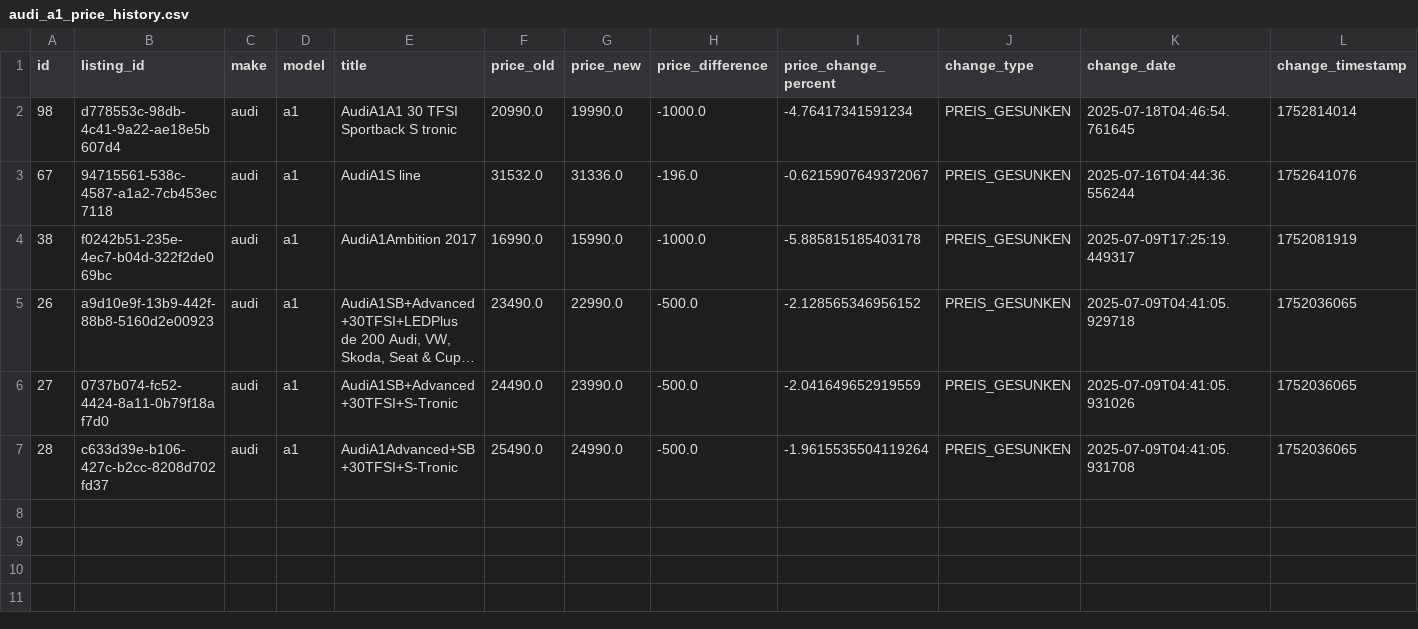
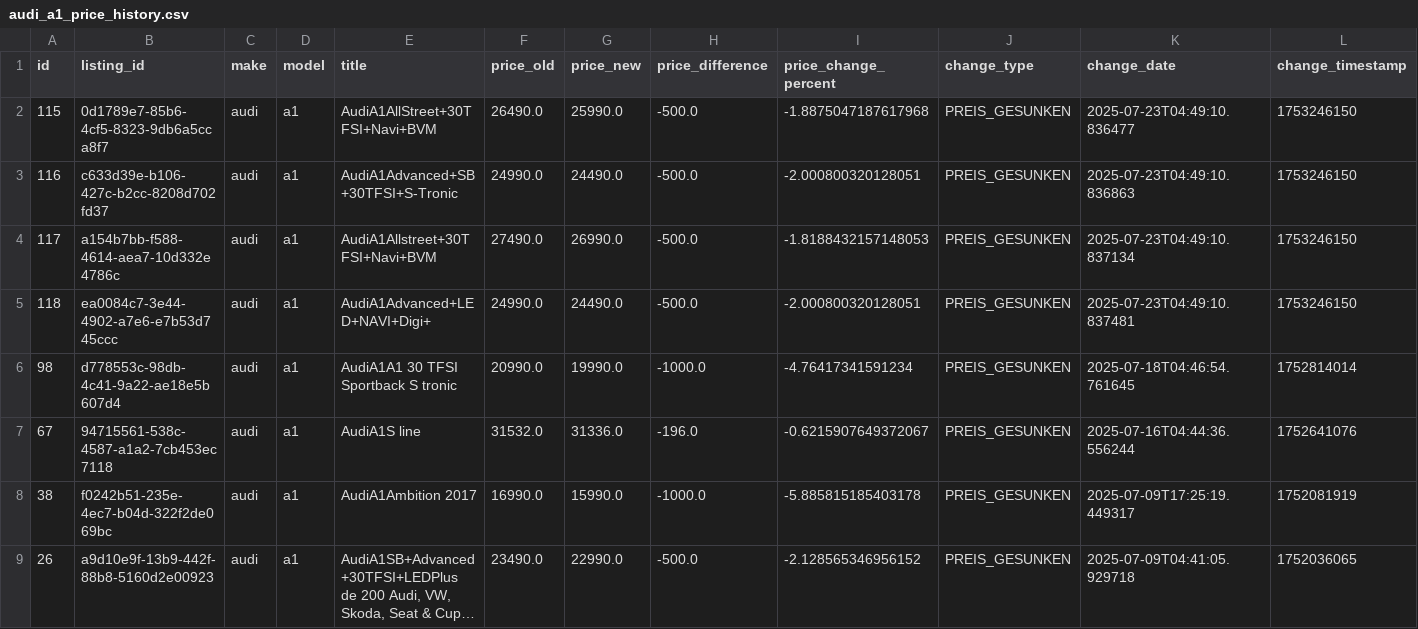
Before and after one commit to masterries/AutoAnalyse, a CSV file: scrapper/data/audi_a1_price_history.csv, drawn as a sheet; only a part is shown; the shorter side is filled out with more unchanged rows; long unchanged cells end in …; rows hold the shown columns only; the diff names each change by its address in the sheet, - before the commit and + after, or states it on an @@ line.

```diff
--- a/scrapper/data/audi_a1_price_history.csv
+++ b/scrapper/data/audi_a1_price_history.csv
+row 2: 115 | 0d1789e7-85b6-4cf5-8323-9db6a5cca8f7 | audi | a1 | AudiA1AllStreet+30TFSI+Navi+BVM | 26490.0 | 25990.0 | -500.0 | -1.8875047187617968 | PREIS_GESUNKEN | 2025-07-23T04:49:10.836477 | 1753246150
+row 3: 116 | c633d39e-b106-427c-b2cc-8208d702fd37 | audi | a1 | AudiA1Advanced+SB+30TFSI+S-Tronic | 24990.0 | 24490.0 | -500.0 | -2.000800320128051 | PREIS_GESUNKEN | 2025-07-23T04:49:10.836863 | 1753246150
+row 4: 117 | a154b7bb-f588-4614-aea7-10d332e4786c | audi | a1 | AudiA1Allstreet+30TFSI+Navi+BVM | 27490.0 | 26990.0 | -500.0 | -1.8188432157148053 | PREIS_GESUNKEN | 2025-07-23T04:49:10.837134 | 1753246150
+row 5: 118 | ea0084c7-3e44-4902-a7e6-e7b53d745ccc | audi | a1 | AudiA1Advanced+LED+NAVI+Digi+ | 24990.0 | 24490.0 | -500.0 | -2.000800320128051 | PREIS_GESUNKEN | 2025-07-23T04:49:10.837481 | 1753246150
```
Also changed, not shown: scrapper/data/audi_a1_listings.csv, scrapper/data/audi_a3_price_history.csv, 45 other files.
